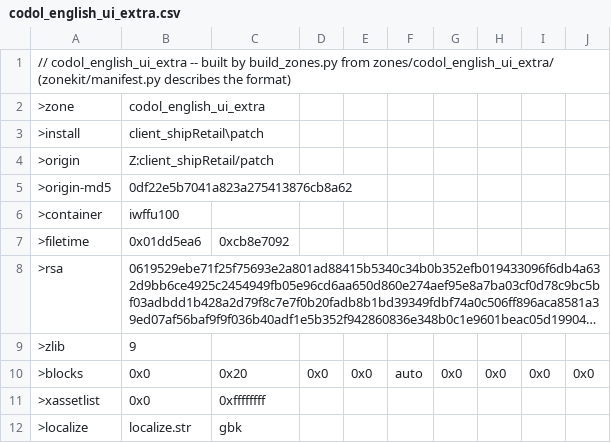
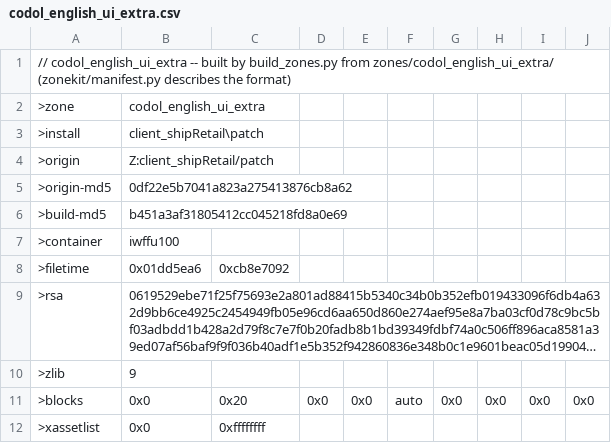
Before and after one commit to nucleur16/cod-offline-1.1.1.13, a CSV file: zone_source/codol_english_ui_extra.csv, drawn as a sheet; only a part is shown; the shorter side is filled out with more unchanged rows; long unchanged cells end in ….

```diff
--- a/zone_source/codol_english_ui_extra.csv
+++ b/zone_source/codol_english_ui_extra.csv
@@ -5,2 +5,3 @@
 >origin-md5,0df22e5b7041a823a275413876cb8a62
+>build-md5,b451a3af31805412cc045218fd8a0e69
 >container,iwffu100
```
Also changed, not shown: zone_source/codol_chinese_ui.csv, zone_source/codol_english_ui.csv, 8 other files.
